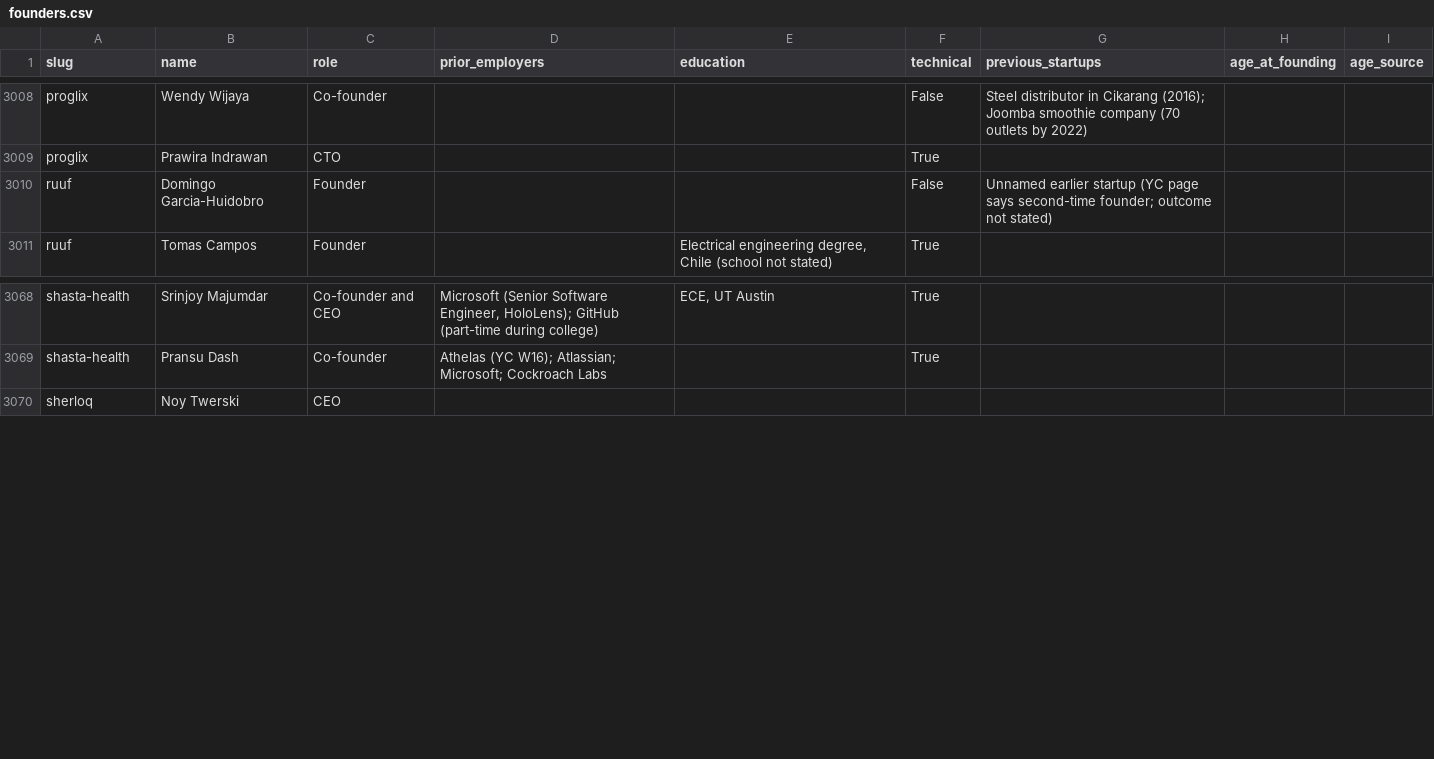
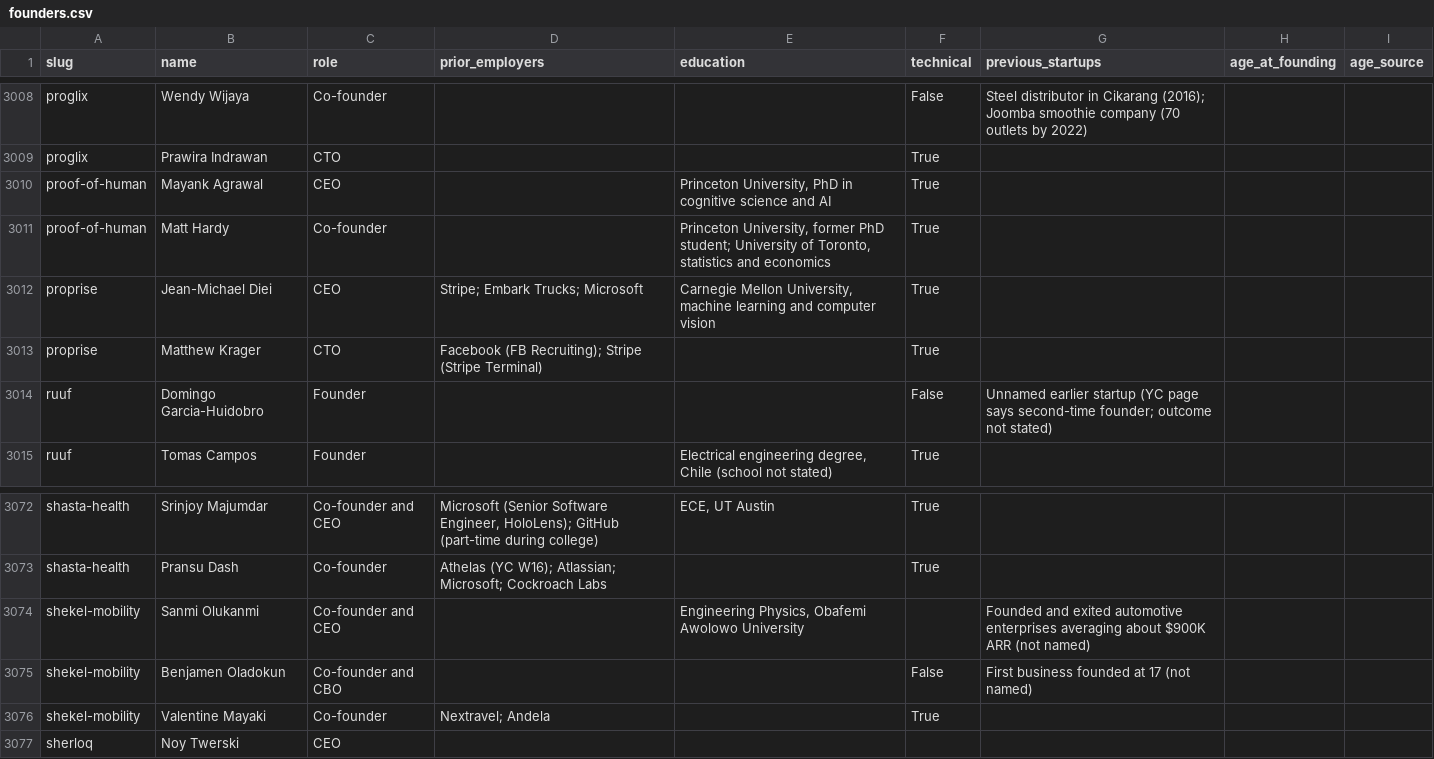
Before and after one commit to edison16a/yc-startup-life, a CSV file: data/founders.csv, drawn as a sheet; only a part is shown, gaps mark what is left out.

```diff
--- a/data/founders.csv
+++ b/data/founders.csv
@@ -3009,2 +3009,6 @@ proglix,Wendy Wijaya,Co-founder,,,False,Steel distributor in Cikarang (2016); Jo
 proglix,Prawira Indrawan,CTO,,,True,,,
+proof-of-human,Mayank Agrawal,CEO,,"Princeton University, PhD in cognitive science and AI",True,,,
+proof-of-human,Matt Hardy,Co-founder,,"Princeton University, former PhD student; University of Toronto, statistics and economics",True,,,
+proprise,Jean-Michael Diei,CEO,Stripe; Embark Trucks; Microsoft,"Carnegie Mellon University, machine learning and computer vision",True,,,
+proprise,Matthew Krager,CTO,Facebook (FB Recruiting); Stripe (Stripe Terminal),,True,,,
 ruuf,Domingo Garcia-Huidobro,Founder,,,False,Unnamed earlier startup (YC page says second-time founder; outcome not stated),,
@@ -3069,2 +3073,5 @@ shasta-health,Srinjoy Majumdar,Co-founder and CEO,"Microsoft (Senior Software En
 shasta-health,Pransu Dash,Co-founder,Athelas (YC W16); Atlassian; Microsoft; Cockroach Labs,,True,,,
+shekel-mobility,Sanmi Olukanmi,Co-founder and CEO,,"Engineering Physics, Obafemi Awolowo University",,Founded and exited automotive enterprises averaging about $900K ARR (not named),,
+shekel-mobility,Benjamen Oladokun,Co-founder and CBO,,,False,First business founded at 17 (not named),,
+shekel-mobility,Valentine Mayaki,Co-founder,Nextravel; Andela,,True,,,
 sherloq,Noy Twerski,CEO,,,,,,
```
Also changed, not shown: data/competitors.csv, data/rounds.csv, 7 other files.
